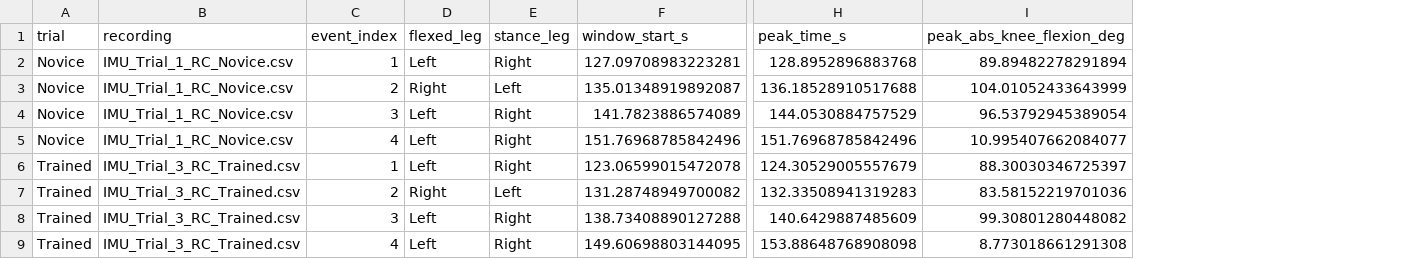
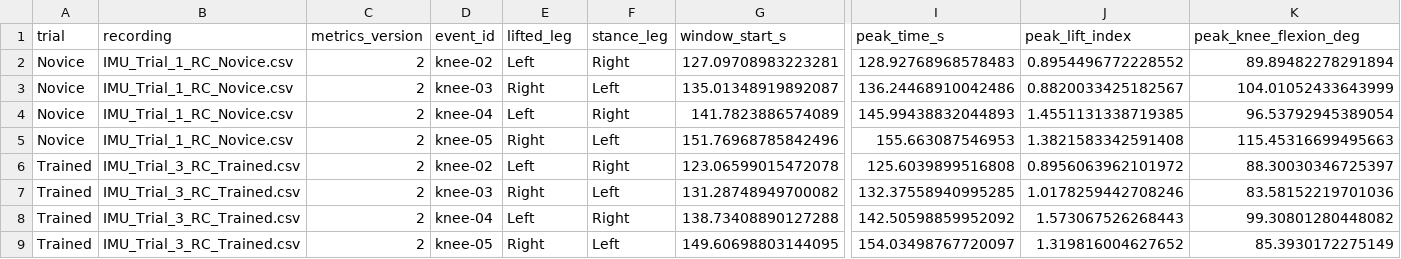
Before and after one commit to nvanvlasselaer/Thai_chi, a CSV file: outputs/analyses/novice-IMU_Trial_1_RC_Novice__trained-IMU_Trial_3_RC_Trained/monopodal_stance_event_windows.csv, drawn as a sheet; only a part is shown, gaps mark what is left out; removed rows and columns are numbered as before the commit, all else as after; the diff names each change by its address in the sheet, - before the commit and + after, or states it on an @@ line.

```diff
--- a/outputs/analyses/novice-IMU_Trial_1_RC_Novice__trained-IMU_Trial_3_RC_Trained/monopodal_stance_event_windows.csv
+++ b/outputs/analyses/novice-IMU_Trial_1_RC_Novice__trained-IMU_Trial_3_RC_Trained/monopodal_stance_event_windows.csv
-column C (event_index), rows 2-9: 1 | 2 | 3 | 4 | 1 | 2 | 3 | 4
+column C (metrics_version), rows 2-9: all 2
+column D (event_id), rows 2-9: knee-02 | knee-03 | knee-04 | knee-05 | knee-02 | knee-03 | knee-04 | knee-05
+column J (peak_lift_index), rows 2-9: 0.8954496772228552 | 0.8820033425182567 | 1.4551131338719385 | 1.3821583342591408 | 0.8956063962101972 | 1.0178259442708246 | 1.573067526268443 | 1.319816004627652
-E1: flexed_leg
+E1: lifted_leg
-K1: peak_abs_knee_flexion_deg
+K1: peak_knee_flexion_deg
-I2 (peak_time_s): 128.8952896883768
+I2 (peak_time_s): 128.92768968578483
-I3 (peak_time_s): 136.18528910517688
+I3 (peak_time_s): 136.24468910042486
-I4 (peak_time_s): 144.0530884757529
+I4 (peak_time_s): 145.99438832044893
-E5 (lifted_leg): Left
+E5 (lifted_leg): Right
-F5 (stance_leg): Right
+F5 (stance_leg): Left
-I5 (peak_time_s): 151.76968785842496
+I5 (peak_time_s): 155.663087546953
-K5 (peak_knee_flexion_deg): 10.995407662084077
+K5 (peak_knee_flexion_deg): 115.45316699495663
-I6 (peak_time_s): 124.30529005557679
+I6 (peak_time_s): 125.6039899516808
-I7 (peak_time_s): 132.33508941319283
+I7 (peak_time_s): 132.37558940995285
-I8 (peak_time_s): 140.6429887485609
+I8 (peak_time_s): 142.50598859952092
-E9 (lifted_leg): Left
+E9 (lifted_leg): Right
-F9 (stance_leg): Right
+F9 (stance_leg): Left
-I9 (peak_time_s): 153.88648768908098
+I9 (peak_time_s): 154.03498767720097
-K9 (peak_knee_flexion_deg): 8.773018661291308
+K9 (peak_knee_flexion_deg): 85.3930172275149
```
Also changed, not shown: outputs/analyses/novice-IMU_Trial_1_RC_Novice__trained-IMU_Trial_3_RC_Trained/monopodal_stance_asymmetry_metrics.csv, outputs/analyses/novice-IMU_Trial_1_RC_Novice__trained-IMU_Trial_3_RC_Trained/monopodal_stance_balance_metrics.csv, 47 other files.
